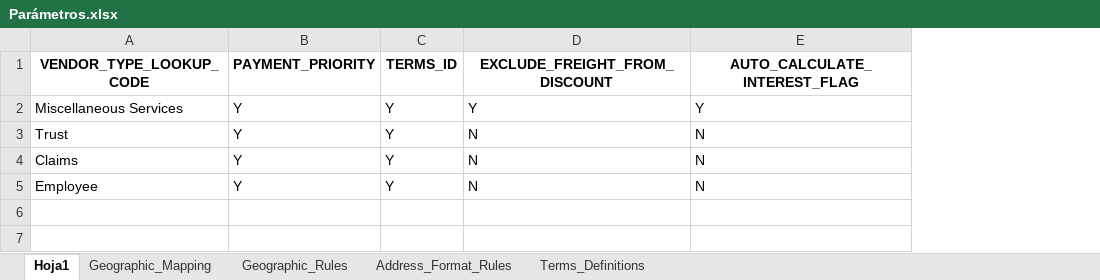
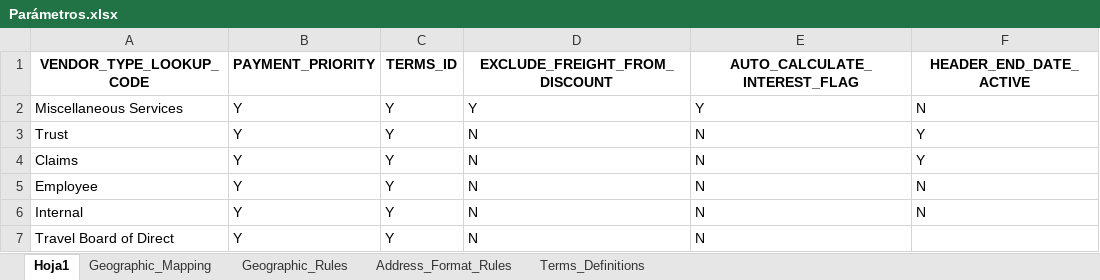
Before and after one commit to gfcontadorespa/apinputvalidator, an Excel workbook: Parámetros.xlsx, sheet Hoja1, drawn as a sheet; values as stored, in another font and other column widths than the file's, no borders; the diff names each change by its address in the sheet, - before the commit and + after, or states it on an @@ line.

Commit message:
Add files via upload
Agregamos más vendor types y una columna para requerir valores en la fecha de inactive date del header.

```diff
--- a/Parámetros.xlsx (sheet Hoja1)
+++ b/Parámetros.xlsx (sheet Hoja1)
+column F (HEADER_END_DATE_ACTIVE), rows 2-5: N | Y | Y | N
+row 6: Internal | Y | Y | N | N | N
+row 7: Travel Board of Direct | Y | Y | N | N
```
Also changed, not shown: sheet Terms_Definitions, sheet Geographic_Mapping.
